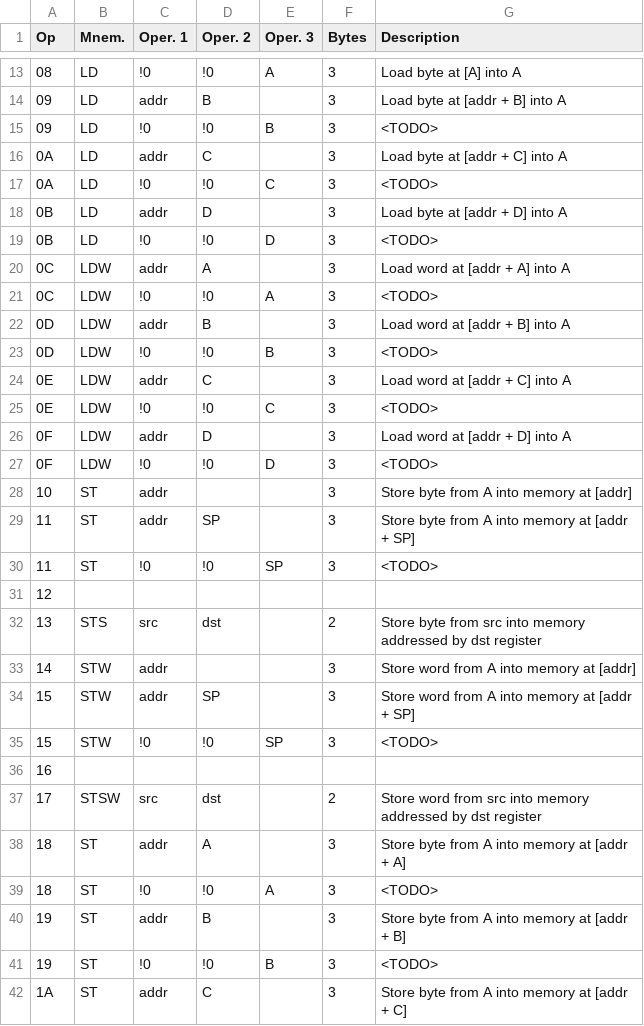
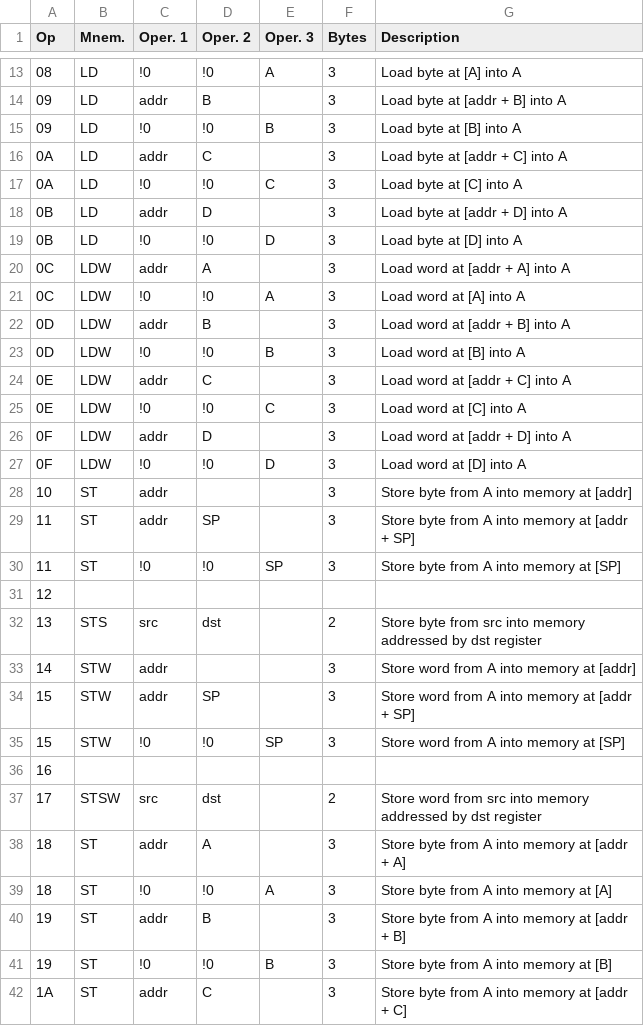
Before and after one commit to dare-bea/custom-16bit-emulator, a TSV file: instructions.tsv, drawn as a sheet; only a part is shown, gaps mark what is left out; the diff covers the shown part only.

Commit message:
fill out description column

```diff
--- a/instructions.tsv
+++ b/instructions.tsv
@@ -14,18 +14,18 @@ Op	Mnem.	Oper. 1	Oper. 2	Oper. 3	Bytes	Description
 09	LD	addr	B		3	Load byte at [addr + B] into A
-09	LD	!0	!0	B	3	<TODO>
+09	LD	!0	!0	B	3	Load byte at [B] into A
 0A	LD	addr	C		3	Load byte at [addr + C] into A
-0A	LD	!0	!0	C	3	<TODO>
+0A	LD	!0	!0	C	3	Load byte at [C] into A
 0B	LD	addr	D		3	Load byte at [addr + D] into A
-0B	LD	!0	!0	D	3	<TODO>
+0B	LD	!0	!0	D	3	Load byte at [D] into A
 0C	LDW	addr	A		3	Load word at [addr + A] into A
-0C	LDW	!0	!0	A	3	<TODO>
+0C	LDW	!0	!0	A	3	Load word at [A] into A
 0D	LDW	addr	B		3	Load word at [addr + B] into A
-0D	LDW	!0	!0	B	3	<TODO>
+0D	LDW	!0	!0	B	3	Load word at [B] into A
 0E	LDW	addr	C		3	Load word at [addr + C] into A
-0E	LDW	!0	!0	C	3	<TODO>
+0E	LDW	!0	!0	C	3	Load word at [C] into A
 0F	LDW	addr	D		3	Load word at [addr + D] into A
-0F	LDW	!0	!0	D	3	<TODO>
+0F	LDW	!0	!0	D	3	Load word at [D] into A
 10	ST	addr			3	Store byte from A into memory at [addr]
 11	ST	addr	SP		3	Store byte from A into memory at [addr + SP]
-11	ST	!0	!0	SP	3	<TODO>
+11	ST	!0	!0	SP	3	Store byte from A into memory at [SP]
 12						
@@ -34,3 +34,3 @@ Op	Mnem.	Oper. 1	Oper. 2	Oper. 3	Bytes	Description
 15	STW	addr	SP		3	Store word from A into memory at [addr + SP]
-15	STW	!0	!0	SP	3	<TODO>
+15	STW	!0	!0	SP	3	Store word from A into memory at [SP]
 16						
@@ -38,5 +38,5 @@ Op	Mnem.	Oper. 1	Oper. 2	Oper. 3	Bytes	Description
 18	ST	addr	A		3	Store byte from A into memory at [addr + A]
-18	ST	!0	!0	A	3	<TODO>
+18	ST	!0	!0	A	3	Store byte from A into memory at [A]
 19	ST	addr	B		3	Store byte from A into memory at [addr + B]
-19	ST	!0	!0	B	3	<TODO>
+19	ST	!0	!0	B	3	Store byte from A into memory at [B]
 1A	ST	addr	C		3	Store byte from A into memory at [addr + C]
```
Also changed, not shown: 6 edited cells elsewhere in this file.
